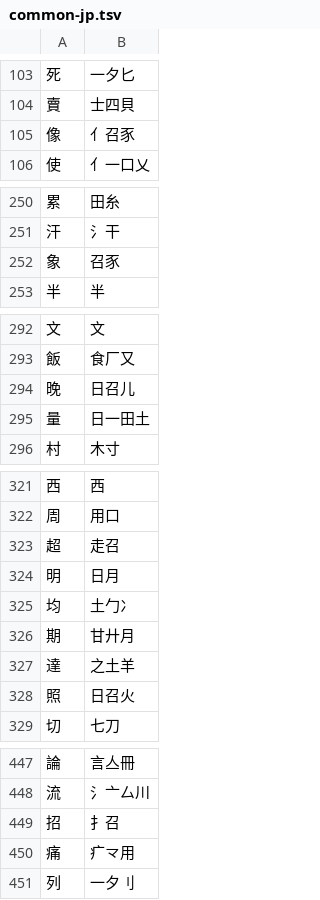
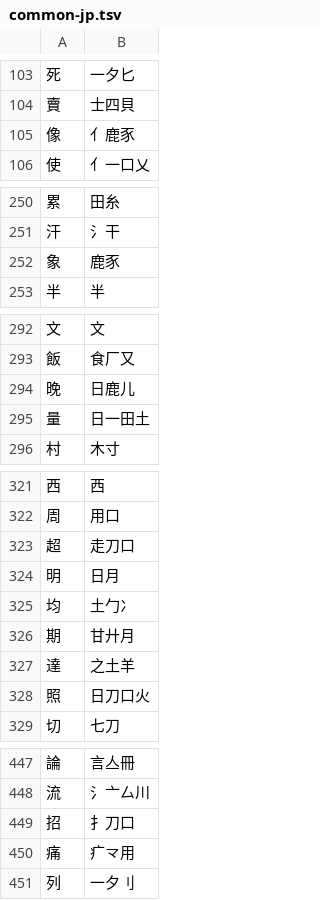
Before and after one commit to chenlin014/jiezi, a TSV file: table/common-jp.tsv, drawn as a sheet; only a part is shown, gaps mark what is left out; the diff covers the shown part only.

```diff
--- a/table/common-jp.tsv
+++ b/table/common-jp.tsv
@@ -104,3 +104,3 @@
 賣	士四貝
-像	亻召豕
+像	亻鹿豕
 使	亻一口乂
@@ -251,3 +251,3 @@
 汗	氵干
-象	召豕
+象	鹿豕
 半	半
@@ -293,3 +293,3 @@
 飯	食厂又
-晚	日召儿
+晚	日鹿儿
 量	日一田土
@@ -322,3 +322,3 @@
 周	用口
-超	走召
+超	走刀口
 明	日月
@@ -327,3 +327,3 @@
 達	之土羊
-照	日召火
+照	日刀口火
 切	七刀
@@ -448,3 +448,3 @@
 流	氵亠厶川
-招	扌召
+招	扌刀口
 痛	疒龴用
```
Also changed, not shown: 12 edited cells elsewhere in this file, table/common-jt.tsv, table/common-zt.tsv, 3 other files.
